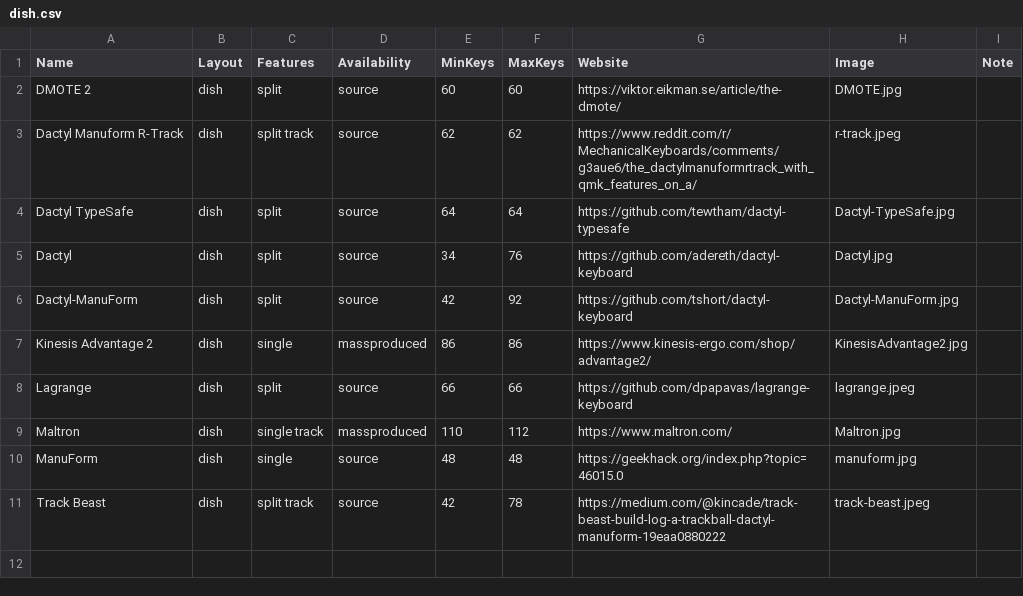
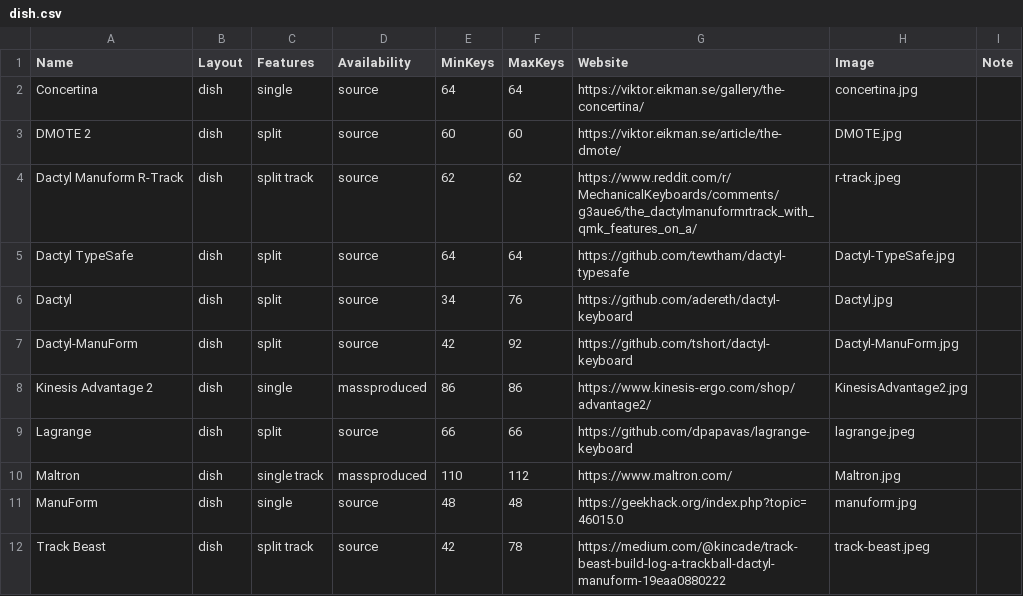
Before and after one commit to Aposymbiont/split-keyboards, a CSV file: dish.csv, drawn as a sheet; the diff names each change by its address in the sheet, - before the commit and + after, or states it on an @@ line.

Commit message:
Concertina

```diff
--- a/dish.csv
+++ b/dish.csv
+row 2: Concertina | dish | single | source | 64 | 64 | https://viktor.eikman.se/gallery/the-concertina/ | concertina.jpg
```
Also changed, not shown: 2 other files.
